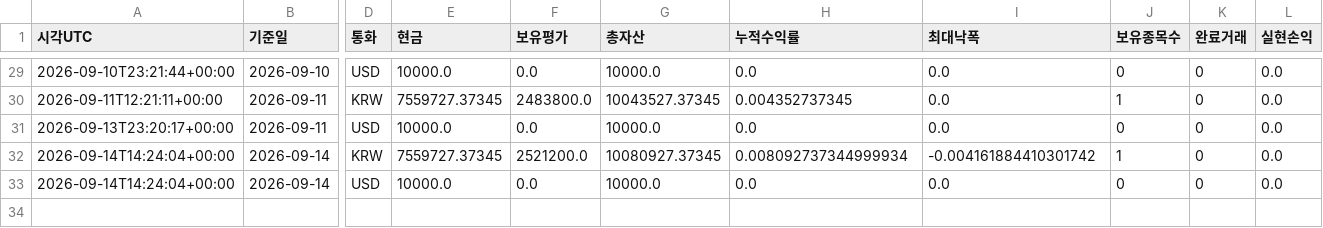
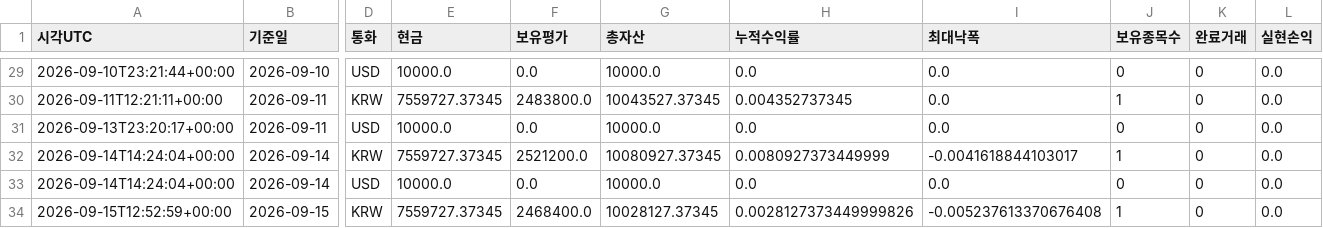
Before and after one commit to dg4200355-arch/apex-ai-trading-bot, a CSV file: reports/paper_account.csv, drawn as a sheet; only a part is shown, gaps mark what is left out; rows hold the shown columns only; the diff names each change by its address in the sheet, - before the commit and + after, or states it on an @@ line.

```diff
--- a/reports/paper_account.csv
+++ b/reports/paper_account.csv
-H32 (누적수익률): 0.008092737344999934
+H32 (누적수익률): 0.0080927373449999
-I32 (최대낙폭): -0.004161884410301742
+I32 (최대낙폭): -0.0041618844103017
+row 34: 2026-09-15T12:52:59+00:00 | 2026-09-15 | KRW | 7559727.37345 | 2468400.0 | 10028127.37345 | 0.0028127373449999826 | -0.005237613370676408 | 1 | 0 | 0.0
```
Also changed, not shown: reports/paper_forward.csv, reports/paper_positions.csv, 7 other files.
